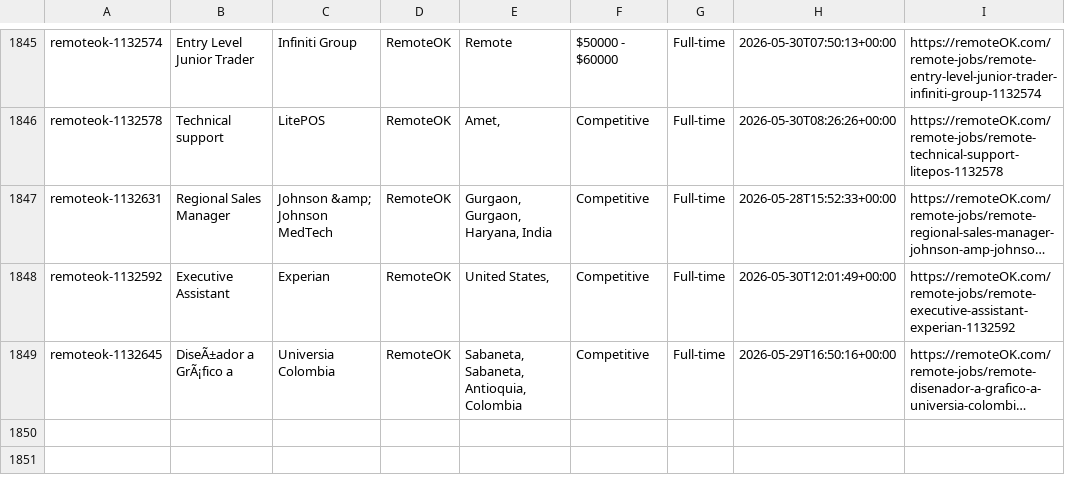
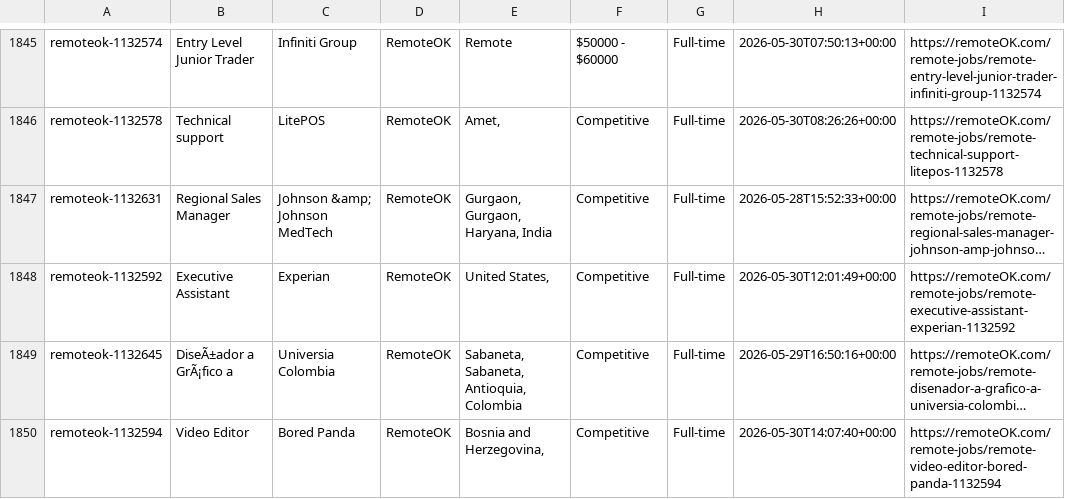
Before and after one commit to eyanbee/job-robot, a CSV file: weekly-jobs.csv, drawn as a sheet; only a part is shown, gaps mark what is left out; long unchanged cells end in …; the diff names each change by its address in the sheet, - before the commit and + after, or states it on an @@ line.

```diff
--- a/weekly-jobs.csv
+++ b/weekly-jobs.csv
+row 1850: remoteok-1132594 | Video Editor | Bored Panda | RemoteOK | Bosnia and Herzegovina, | Competitive | Full-time | 2026-05-30T14:07:40+00:00 | https://remoteOK.com/remote-jobs/remote-video-editor-bored-panda-1132594
```
Also changed, not shown: 1 other file.
